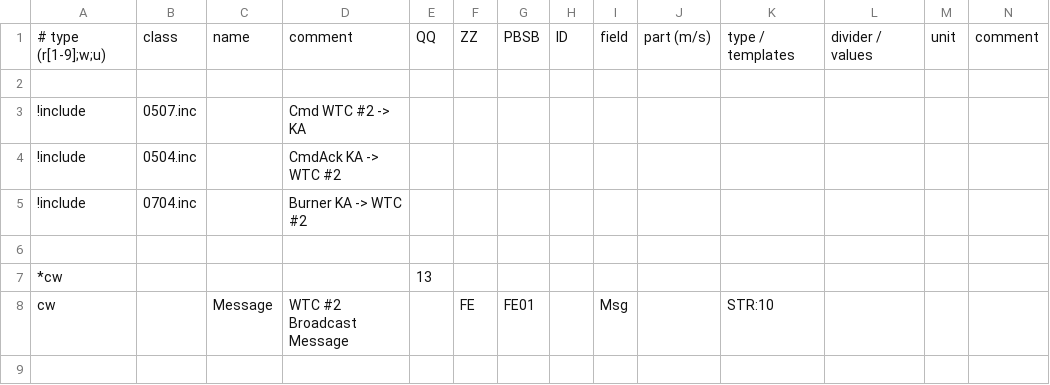
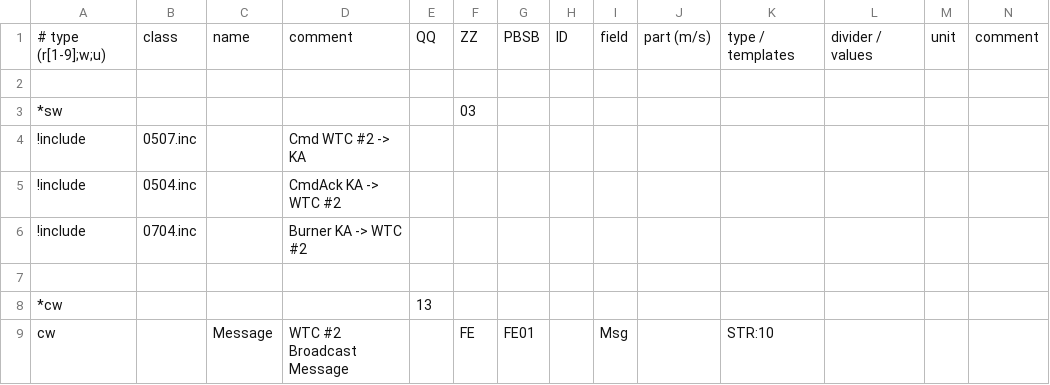
Before and after one commit to aghulas/ebusd-configuration-weishaupt, a CSV file: weishaupt/18..bc2.csv, drawn as a sheet; only a part is shown; rows hold the shown columns only; the diff names each change by its address in the sheet, - before the commit and + after, or states it on an @@ line.

```diff
--- a/weishaupt/18..bc2.csv
+++ b/weishaupt/18..bc2.csv
+row 3: *sw |  |  |  |  | 03
```
Also changed, not shown: weishaupt/08..bc1.csv, 1 other file.
